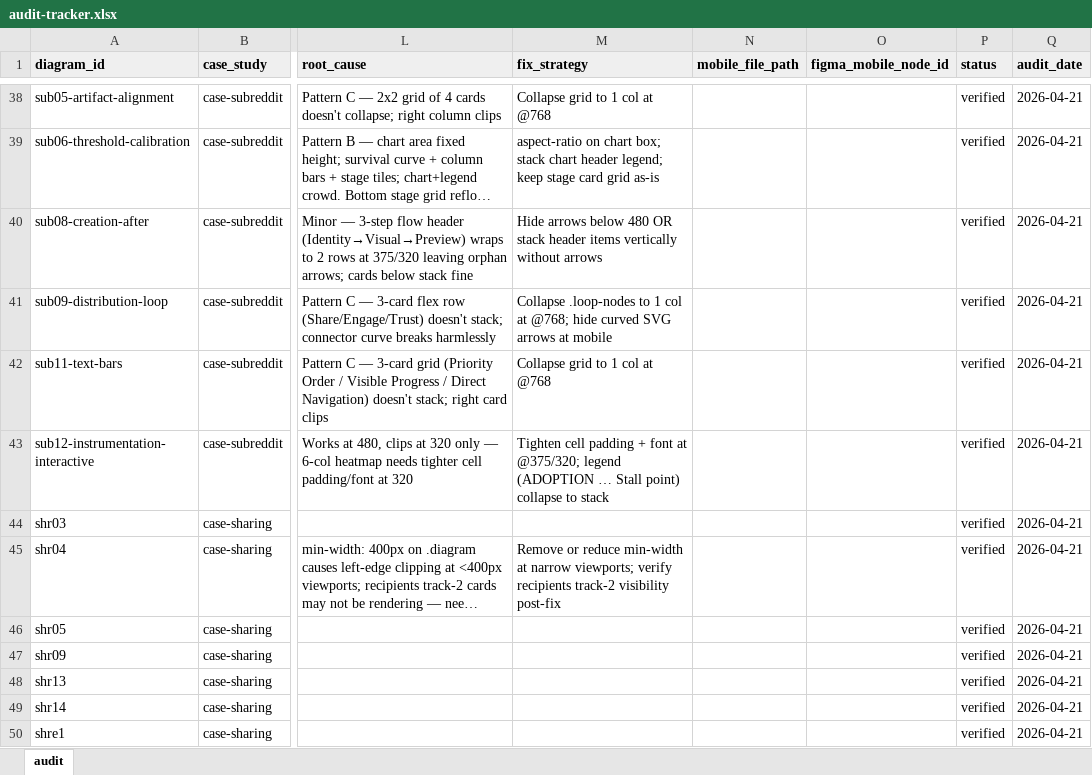
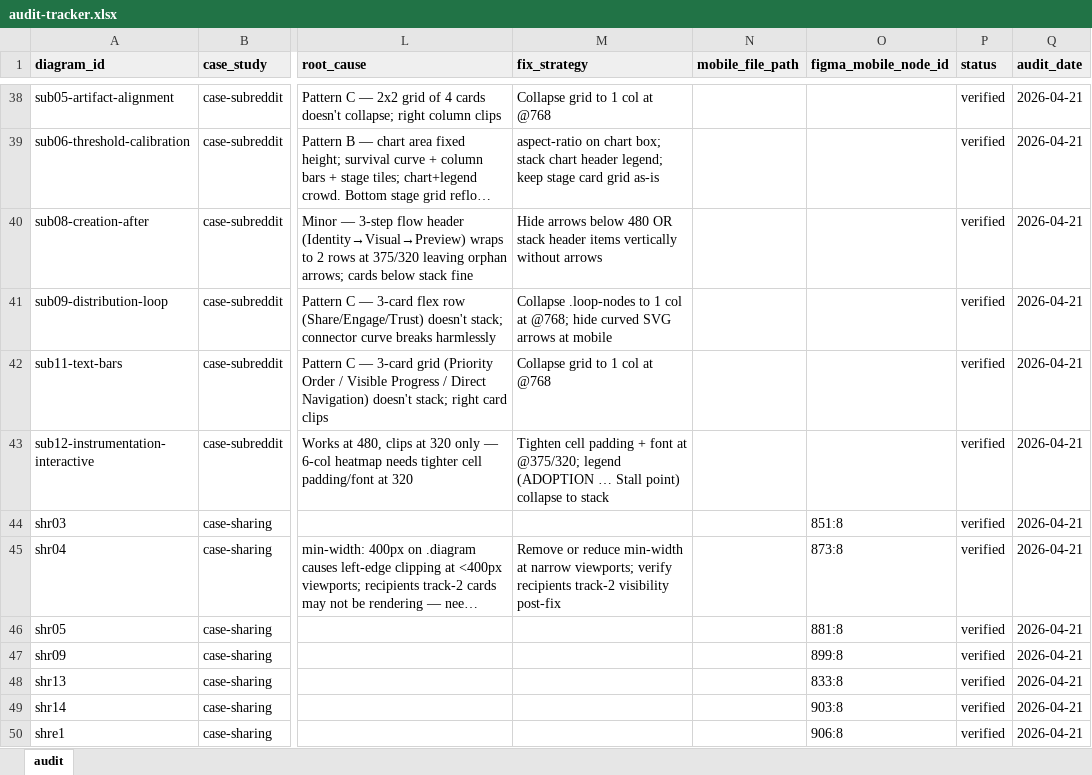
Before and after one commit to dsigrest/della-portfolio, an Excel workbook: working/mobile-audit/audit-tracker.xlsx, sheet audit, drawn as a sheet; only a part is shown, gaps mark what is left out; long unchanged cells end in …; values as stored, in another font and other column widths than the file's, no borders; the diff covers the shown part only; the diff names each change by its address in the sheet, - before the commit and + after, or states it on an @@ line.

Commit message:
case-subreddit: R1+R2 follow-up - audit-tracker updates, viewer enhancements, resume prompt

```diff
--- a/working/mobile-audit/audit-tracker.xlsx (sheet audit)
+++ b/working/mobile-audit/audit-tracker.xlsx (sheet audit)
-O44 (figma_mobile_node_id): (empty)
+O44 (figma_mobile_node_id): 851:8
-O45 (figma_mobile_node_id): (empty)
+O45 (figma_mobile_node_id): 873:8
-O46 (figma_mobile_node_id): (empty)
+O46 (figma_mobile_node_id): 881:8
-O47 (figma_mobile_node_id): (empty)
+O47 (figma_mobile_node_id): 899:8
-O48 (figma_mobile_node_id): (empty)
+O48 (figma_mobile_node_id): 833:8
-O49 (figma_mobile_node_id): (empty)
+O49 (figma_mobile_node_id): 903:8
-O50 (figma_mobile_node_id): (empty)
+O50 (figma_mobile_node_id): 906:8
```
Also changed, not shown: 14 edited cells elsewhere in this sheet, 2 other files.
